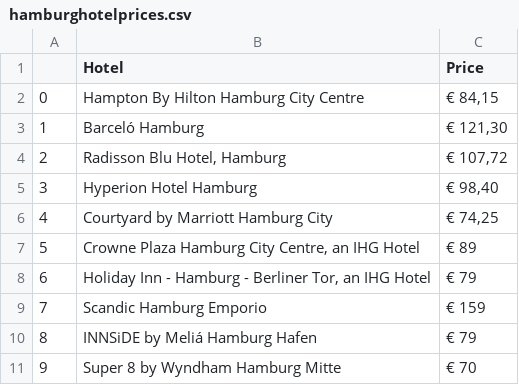
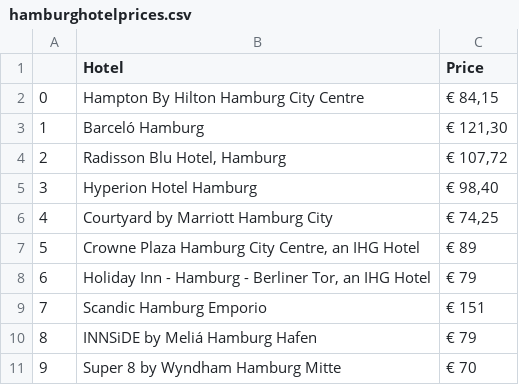
Before and after one commit to christajosephina/Project-week-6, a CSV file: hamburghotelprices.csv, drawn as a sheet.

```diff
--- a/hamburghotelprices.csv
+++ b/hamburghotelprices.csv
@@ -22,5 +22,5 @@ Holiday Inn - Hamburg - Berliner Tor, an IHG Hotel
 ",€ 79
-7,"
-Scandic Hamburg Emporio
-",€ 159
+7,"
+Scandic Hamburg Emporio
+",€ 151
 8,"
```
